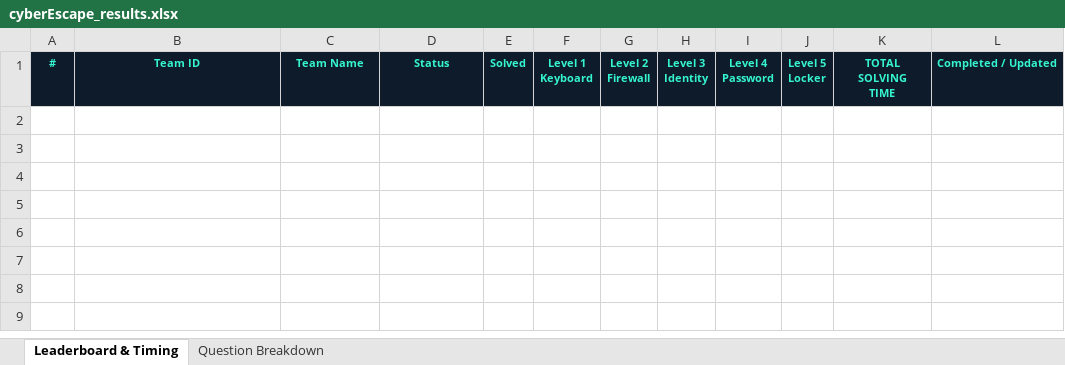
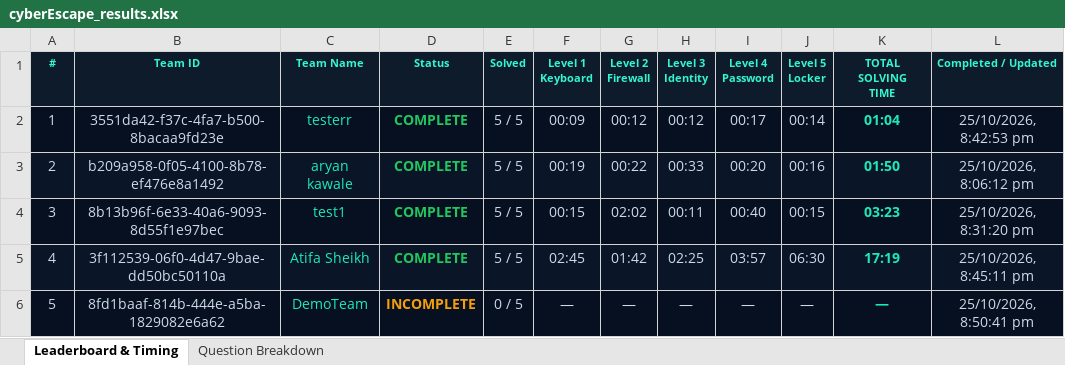
Before and after one commit to ARYANKAWALE/cyberEscape, an Excel workbook: server/cyberEscape_results.xlsx, sheet Leaderboard & Timing, drawn as a sheet; values as stored, in another font and other column widths than the file's, no borders; the diff names each change by its address in the sheet, - before the commit and + after, or states it on an @@ line.

```diff
--- a/server/cyberEscape_results.xlsx (sheet Leaderboard & Timing)
+++ b/server/cyberEscape_results.xlsx (sheet Leaderboard & Timing)
+row 2: 1 | 3551da42-f37c-4fa7-b500-8bacaa9fd23e | testerr | COMPLETE | 5 / 5 | 00:09 | 00:12 | 00:12 | 00:17 | 00:14 | 01:04 | 25/10/2026, 8:42:53 pm
+row 3: 2 | b209a958-0f05-4100-8b78-ef476e8a1492 | aryan kawale | COMPLETE | 5 / 5 | 00:19 | 00:22 | 00:33 | 00:20 | 00:16 | 01:50 | 25/10/2026, 8:06:12 pm
+row 4: 3 | 8b13b96f-6e33-40a6-9093-8d55f1e97bec | test1 | COMPLETE | 5 / 5 | 00:15 | 02:02 | 00:11 | 00:40 | 00:15 | 03:23 | 25/10/2026, 8:31:20 pm
+row 5: 4 | 3f112539-06f0-4d47-9bae-dd50bc50110a | Atifa Sheikh | COMPLETE | 5 / 5 | 02:45 | 01:42 | 02:25 | 03:57 | 06:30 | 17:19 | 25/10/2026, 8:45:11 pm
+row 6: 5 | 8fd1baaf-814b-444e-a5ba-1829082e6a62 | DemoTeam | INCOMPLETE | 0 / 5 | — | — | — | — | — | — | 25/10/2026, 8:50:41 pm
```
Also changed, not shown: sheet Question Breakdown, 21 other files.
